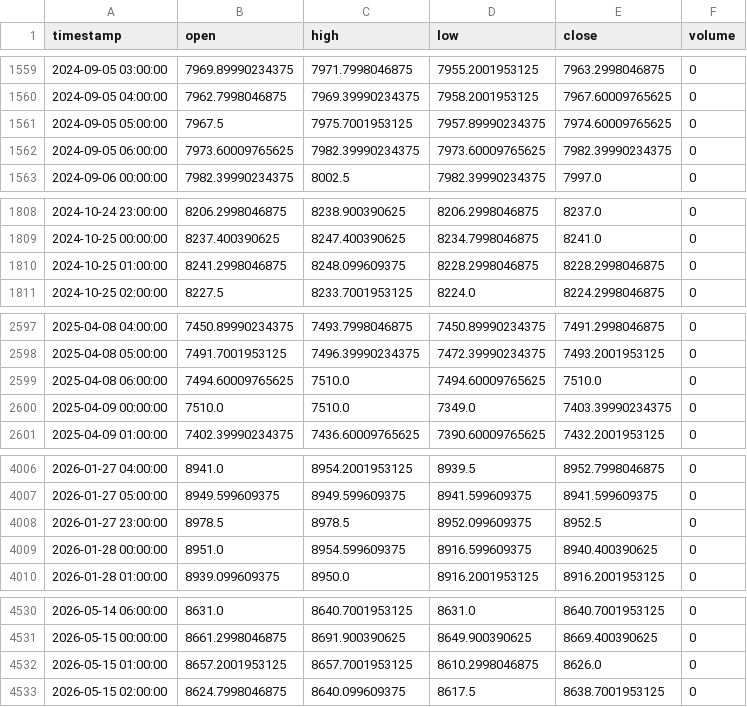
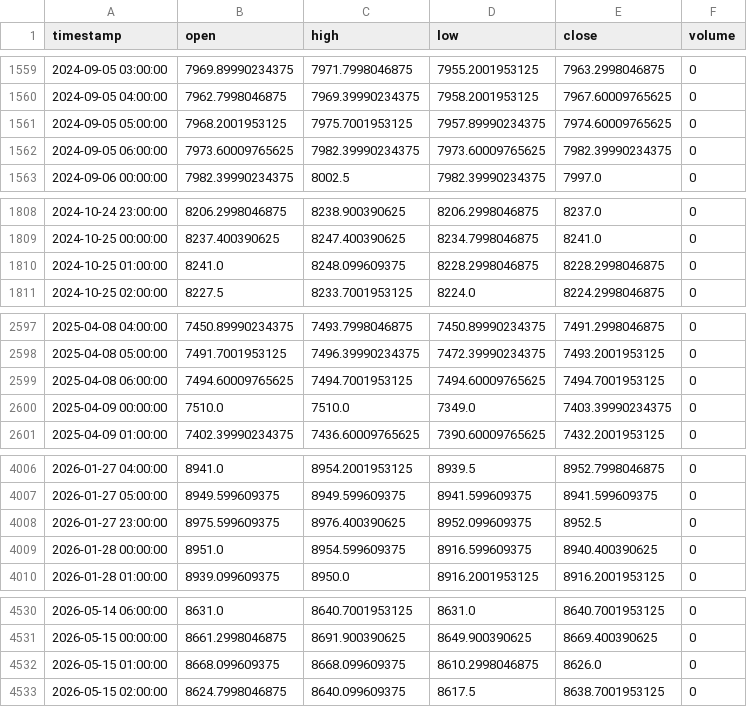
Before and after one commit to NeefPoom/Tradingstrategy01, a CSV file: data/prices/AUS200_1h_yahoo.csv, drawn as a sheet; only a part is shown, gaps mark what is left out; the diff covers the shown part only.

```diff
--- a/data/prices/AUS200_1h_yahoo.csv
+++ b/data/prices/AUS200_1h_yahoo.csv
@@ -1560,3 +1560,3 @@ timestamp,open,high,low,close,volume
 2024-09-05 04:00:00,7962.7998046875,7969.39990234375,7958.2001953125,7967.60009765625,0
-2024-09-05 05:00:00,7967.5,7975.7001953125,7957.89990234375,7974.60009765625,0
+2024-09-05 05:00:00,7968.2001953125,7975.7001953125,7957.89990234375,7974.60009765625,0
 2024-09-05 06:00:00,7973.60009765625,7982.39990234375,7973.60009765625,7982.39990234375,0
@@ -1809,3 +1809,3 @@ timestamp,open,high,low,close,volume
 2024-10-25 00:00:00,8237.400390625,8247.400390625,8234.7998046875,8241.0,0
-2024-10-25 01:00:00,8241.2998046875,8248.099609375,8228.2998046875,8228.2998046875,0
+2024-10-25 01:00:00,8241.0,8248.099609375,8228.2998046875,8228.2998046875,0
 2024-10-25 02:00:00,8227.5,8233.7001953125,8224.0,8224.2998046875,0
@@ -2598,3 +2598,3 @@ timestamp,open,high,low,close,volume
 2025-04-08 05:00:00,7491.7001953125,7496.39990234375,7472.39990234375,7493.2001953125,0
-2025-04-08 06:00:00,7494.60009765625,7510.0,7494.60009765625,7510.0,0
+2025-04-08 06:00:00,7494.60009765625,7494.7001953125,7494.60009765625,7494.7001953125,0
 2025-04-09 00:00:00,7510.0,7510.0,7349.0,7403.39990234375,0
@@ -4007,3 +4007,3 @@ timestamp,open,high,low,close,volume
 2026-01-27 05:00:00,8949.599609375,8949.599609375,8941.599609375,8941.599609375,0
-2026-01-27 23:00:00,8978.5,8978.5,8952.099609375,8952.5,0
+2026-01-27 23:00:00,8975.599609375,8976.400390625,8952.099609375,8952.5,0
 2026-01-28 00:00:00,8951.0,8954.599609375,8916.599609375,8940.400390625,0
@@ -4531,3 +4531,3 @@ timestamp,open,high,low,close,volume
 2026-05-15 00:00:00,8661.2998046875,8691.900390625,8649.900390625,8669.400390625,0
-2026-05-15 01:00:00,8657.2001953125,8657.7001953125,8610.2998046875,8626.0,0
+2026-05-15 01:00:00,8668.099609375,8668.099609375,8610.2998046875,8626.0,0
 2026-05-15 02:00:00,8624.7998046875,8640.099609375,8617.5,8638.7001953125,0
```
Also changed, not shown: 10 edited cells elsewhere in this file, data/prices/NAS100_1h_yahoo.csv, data/prices/US30_1h_yahoo.csv, 51 other files.
